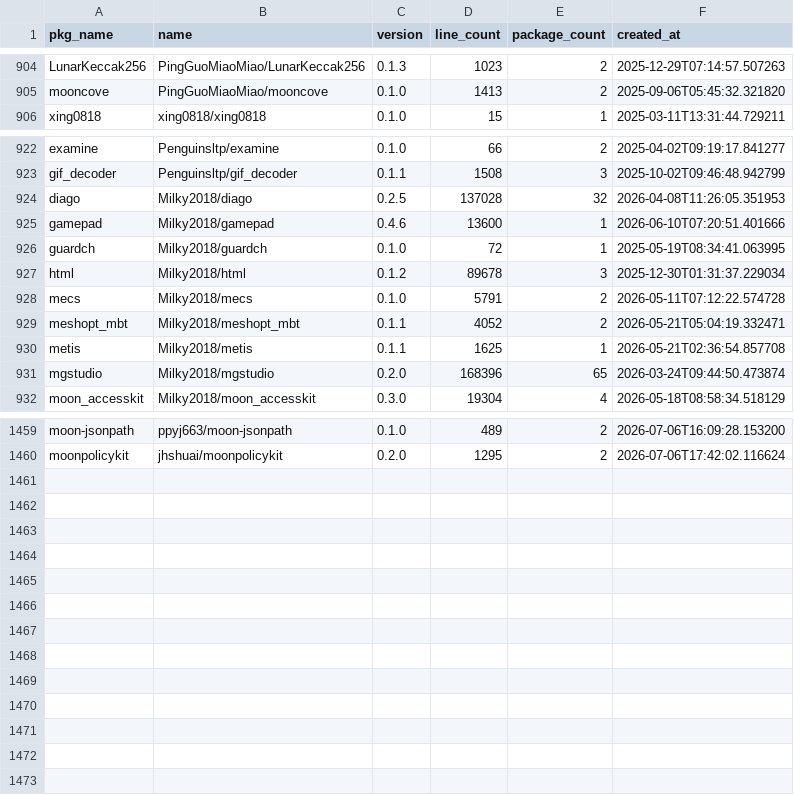
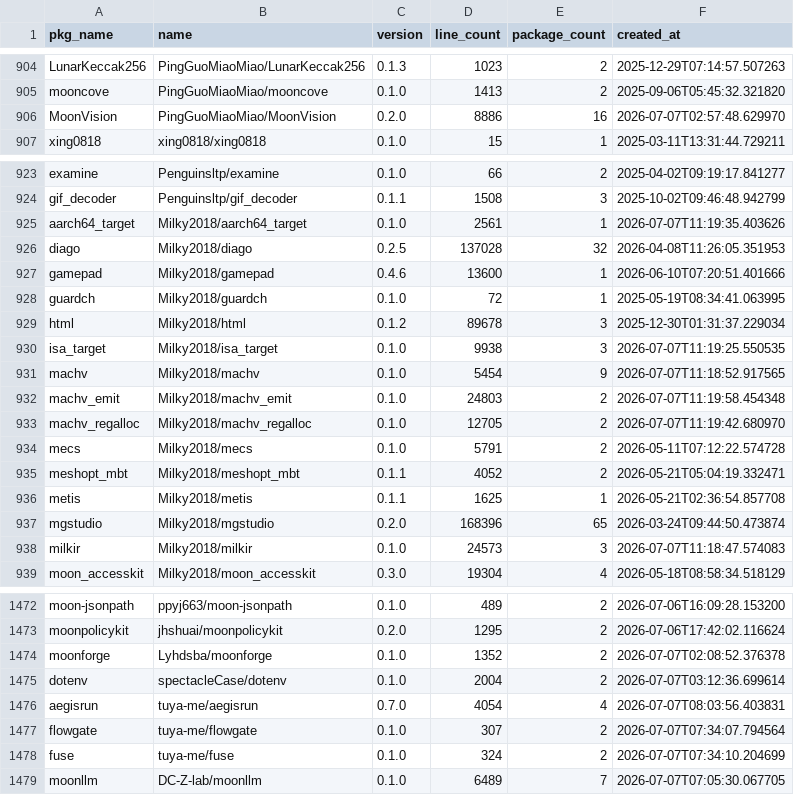
Before and after one commit to fanny480/fanny480.github.io, a CSV file: data/statistics.csv, drawn as a sheet; only a part is shown, gaps mark what is left out; the diff covers the shown part only.

```diff
--- a/data/statistics.csv
+++ b/data/statistics.csv
@@ -905,2 +905,3 @@ LunarKeccak256,PingGuoMiaoMiao/LunarKeccak256,0.1.3,1023,2,2025-12-29T07:14:57.5
 mooncove,PingGuoMiaoMiao/mooncove,0.1.0,1413,2,2025-09-06T05:45:32.321820
+MoonVision,PingGuoMiaoMiao/MoonVision,0.2.0,8886,16,2026-07-07T02:57:48.629970
 xing0818,xing0818/xing0818,0.1.0,15,1,2025-03-11T13:31:44.729211
@@ -923,2 +924,3 @@ examine,Penguinsltp/examine,0.1.0,66,2,2025-04-02T09:19:17.841277
 gif_decoder,Penguinsltp/gif_decoder,0.1.1,1508,3,2025-10-02T09:46:48.942799
+aarch64_target,Milky2018/aarch64_target,0.1.0,2561,1,2026-07-07T11:19:35.403626
 diago,Milky2018/diago,0.2.5,137028,32,2026-04-08T11:26:05.351953
@@ -927,2 +929,6 @@ guardch,Milky2018/guardch,0.1.0,72,1,2025-05-19T08:34:41.063995
 html,Milky2018/html,0.1.2,89678,3,2025-12-30T01:31:37.229034
+isa_target,Milky2018/isa_target,0.1.0,9938,3,2026-07-07T11:19:25.550535
+machv,Milky2018/machv,0.1.0,5454,9,2026-07-07T11:18:52.917565
+machv_emit,Milky2018/machv_emit,0.1.0,24803,2,2026-07-07T11:19:58.454348
+machv_regalloc,Milky2018/machv_regalloc,0.1.0,12705,2,2026-07-07T11:19:42.680970
 mecs,Milky2018/mecs,0.1.0,5791,2,2026-05-11T07:12:22.574728
@@ -931,2 +937,3 @@ metis,Milky2018/metis,0.1.1,1625,1,2026-05-21T02:36:54.857708
 mgstudio,Milky2018/mgstudio,0.2.0,168396,65,2026-03-24T09:44:50.473874
+milkir,Milky2018/milkir,0.1.0,24573,3,2026-07-07T11:18:47.574083
 moon_accesskit,Milky2018/moon_accesskit,0.3.0,19304,4,2026-05-18T08:58:34.518129
@@ -1460 +1473,7 @@ moon-jsonpath,ppyj663/moon-jsonpath,0.1.0,489,2,2026-07-06T16:09:28.153200
 moonpolicykit,jhshuai/moonpolicykit,0.2.0,1295,2,2026-07-06T17:42:02.116624
+moonforge,Lyhdsba/moonforge,0.1.0,1352,2,2026-07-07T02:08:52.376378
+dotenv,spectacleCase/dotenv,0.1.0,2004,2,2026-07-07T03:12:36.699614
+aegisrun,tuya-me/aegisrun,0.7.0,4054,4,2026-07-07T08:03:56.403831
+flowgate,tuya-me/flowgate,0.1.0,307,2,2026-07-07T07:34:07.794564
+fuse,tuya-me/fuse,0.1.0,324,2,2026-07-07T07:34:10.204699
+moonllm,DC-Z-lab/moonllm,0.1.0,6489,7,2026-07-07T07:05:30.067705
```
Also changed, not shown: 6 added rows and 50 edited cells elsewhere in this file.
